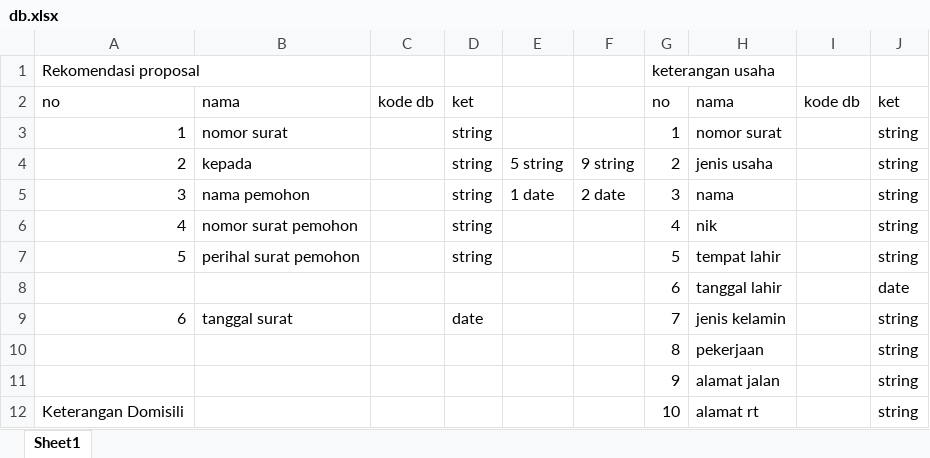
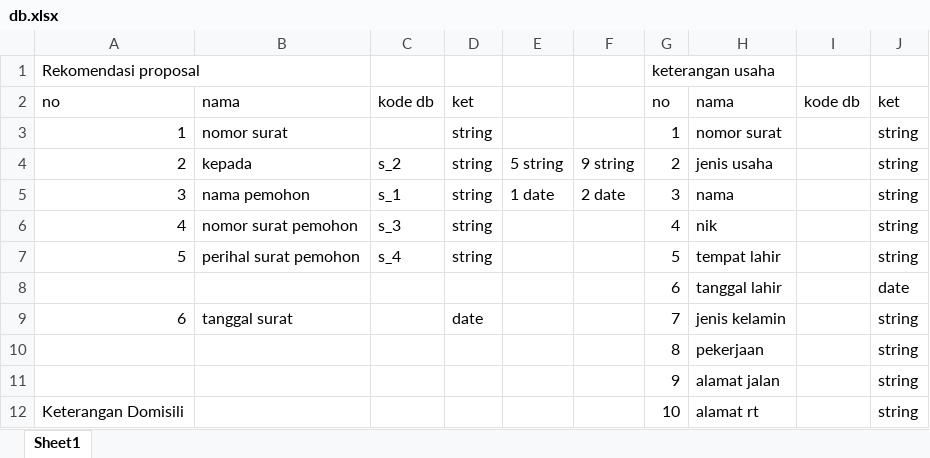
Before and after one commit to roy613/desa, an Excel workbook: db.xlsx, sheet Sheet1, drawn as a sheet; only a part is shown; values as stored, in another font and other column widths than the file's, no borders; the diff names each change by its address in the sheet, - before the commit and + after, or states it on an @@ line.

```diff
--- a/db.xlsx (sheet Sheet1)
+++ b/db.xlsx (sheet Sheet1)
-C4: (empty)
+C4: s_2
-C5: (empty)
+C5: s_1
-C6: (empty)
+C6: s_3
-C7: (empty)
+C7: s_4
```
Also changed, not shown: 46 other files.
